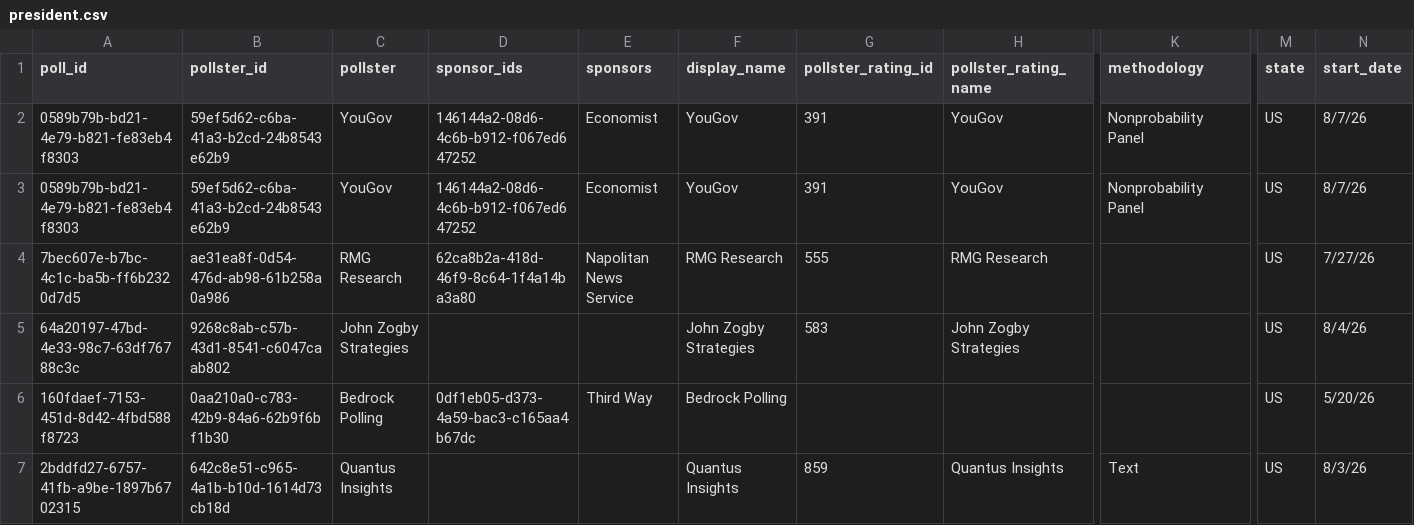
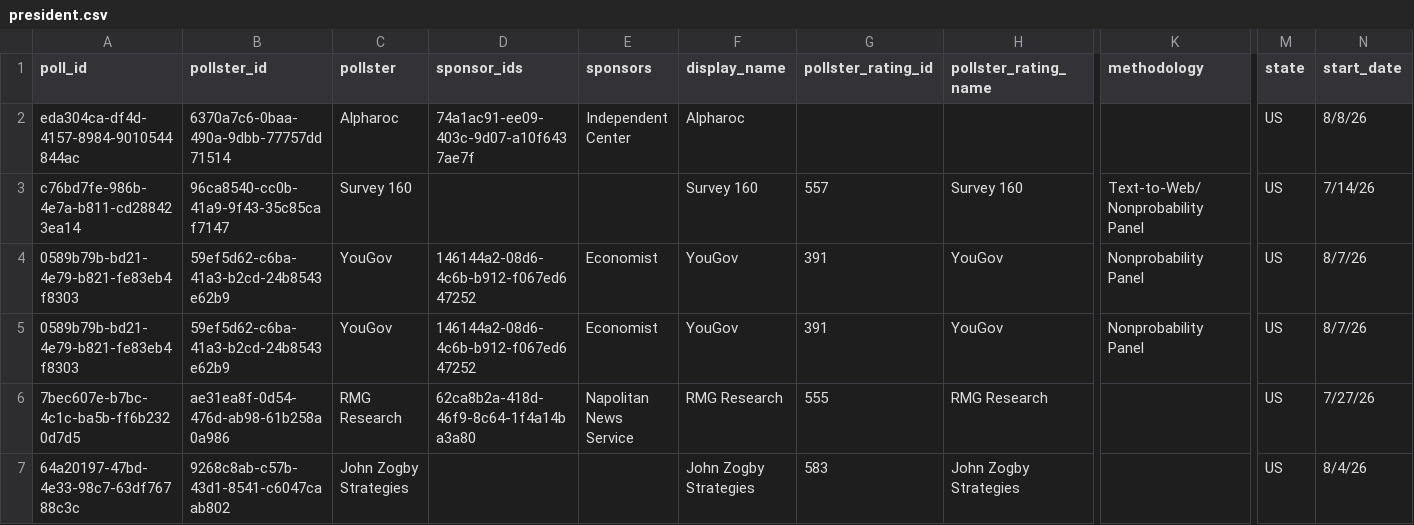
Before and after one commit to davidmold/spockpoll, a CSV file: president.csv, drawn as a sheet; only a part is shown, gaps mark what is left out; the shorter side is filled out with more unchanged rows; rows hold the shown columns only; the diff names each change by its address in the sheet, - before the commit and + after, or states it on an @@ line.

```diff
--- a/president.csv
+++ b/president.csv
+row 2: eda304ca-df4d-4157-8984-9010544844ac | 6370a7c6-0baa-490a-9dbb-77757dd71514 | Alpharoc | 74a1ac91-ee09-403c-9d07-a10f6437ae7f | Independent Center | Alpharoc |  |  |  | US | 8/8/26
+row 3: c76bd7fe-986b-4e7a-b811-cd288423ea14 | 96ca8540-cc0b-41a9-9f43-35c85caf7147 | Survey 160 |  |  | Survey 160 | 557 | Survey 160 | Text-to-Web/Nonprobability Panel | US | 7/14/26
```
Also changed, not shown: economic.csv.
